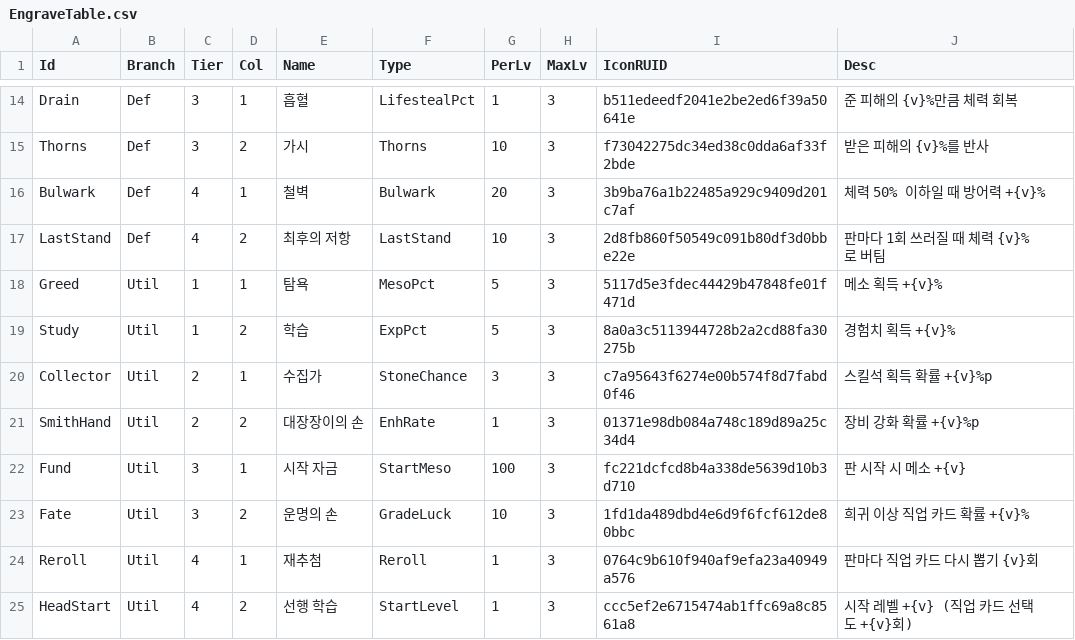
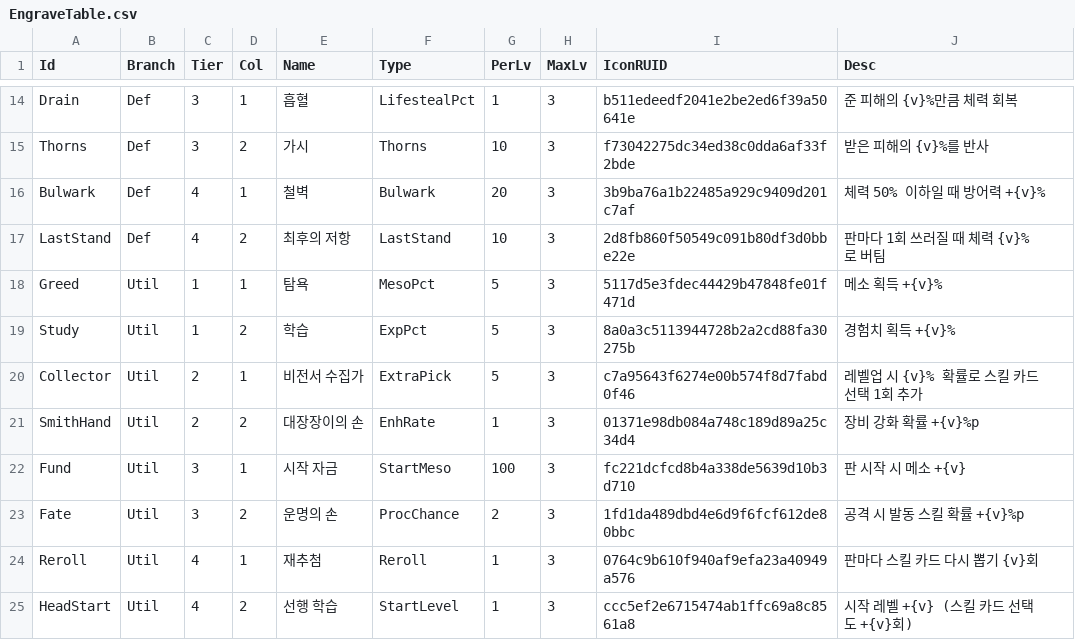
Before and after one commit to most7143/orbis-tower-rpg, a CSV file: RootDesk/MyDesk/Data/EngraveTable.csv, drawn as a sheet; only a part is shown, gaps mark what is left out.

```diff
--- a/RootDesk/MyDesk/Data/EngraveTable.csv
+++ b/RootDesk/MyDesk/Data/EngraveTable.csv
@@ -19,7 +19,7 @@ Greed,Util,1,1,탐욕,MesoPct,5,3,5117d5e3fdec44429b47848fe01f471d,메소 획득
 Study,Util,1,2,학습,ExpPct,5,3,8a0a3c5113944728b2a2cd88fa30275b,경험치 획득 +{v}%
-Collector,Util,2,1,수집가,StoneChance,3,3,c7a95643f6274e00b574f8d7fabd0f46,스킬석 획득 확률 +{v}%p
+Collector,Util,2,1,비전서 수집가,ExtraPick,5,3,c7a95643f6274e00b574f8d7fabd0f46,레벨업 시 {v}% 확률로 스킬 카드 선택 1회 추가
 SmithHand,Util,2,2,대장장이의 손,EnhRate,1,3,01371e98db084a748c189d89a25c34d4,장비 강화 확률 +{v}%p
 Fund,Util,3,1,시작 자금,StartMeso,100,3,fc221dcfcd8b4a338de5639d10b3d710,판 시작 시 메소 +{v}
-Fate,Util,3,2,운명의 손,GradeLuck,10,3,1fd1da489dbd4e6d9f6fcf612de80bbc,희귀 이상 직업 카드 확률 +{v}%
-Reroll,Util,4,1,재추첨,Reroll,1,3,0764c9b610f940af9efa23a40949a576,판마다 직업 카드 다시 뽑기 {v}회
-HeadStart,Util,4,2,선행 학습,StartLevel,1,3,ccc5ef2e6715474ab1ffc69a8c8561a8,시작 레벨 +{v} (직업 카드 선택도 +{v}회)
+Fate,Util,3,2,운명의 손,ProcChance,2,3,1fd1da489dbd4e6d9f6fcf612de80bbc,공격 시 발동 스킬 확률 +{v}%p
+Reroll,Util,4,1,재추첨,Reroll,1,3,0764c9b610f940af9efa23a40949a576,판마다 스킬 카드 다시 뽑기 {v}회
+HeadStart,Util,4,2,선행 학습,StartLevel,1,3,ccc5ef2e6715474ab1ffc69a8c8561a8,시작 레벨 +{v} (스킬 카드 선택도 +{v}회)
```
Also changed, not shown: RootDesk/MyDesk/Data/DealTable.csv, RootDesk/MyDesk/Data/EquipTable.csv, 10 other files.
